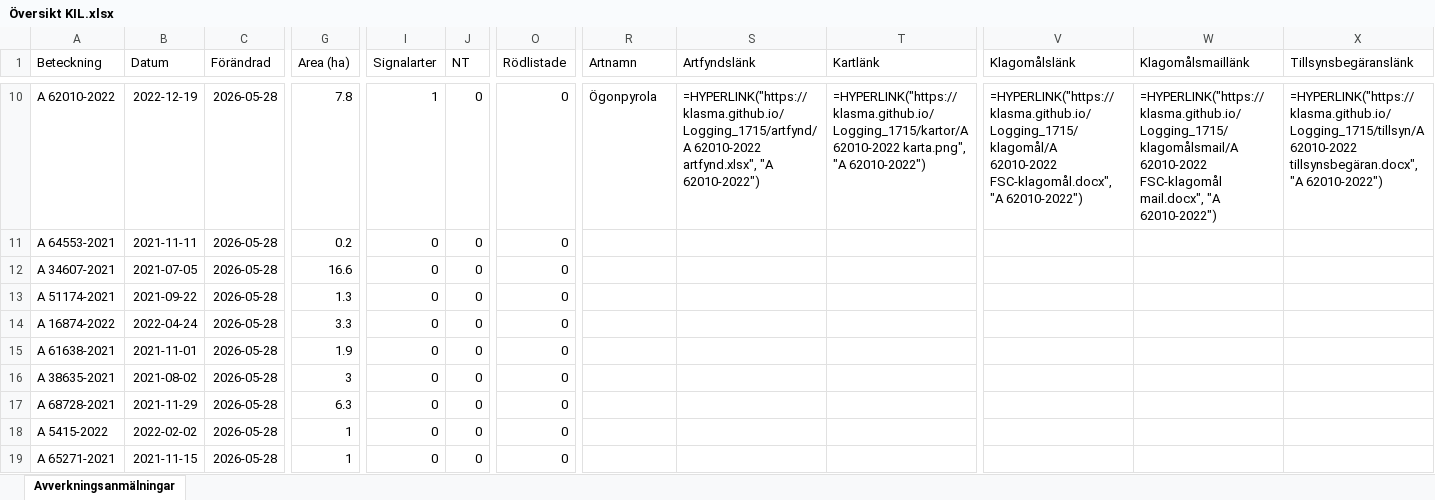
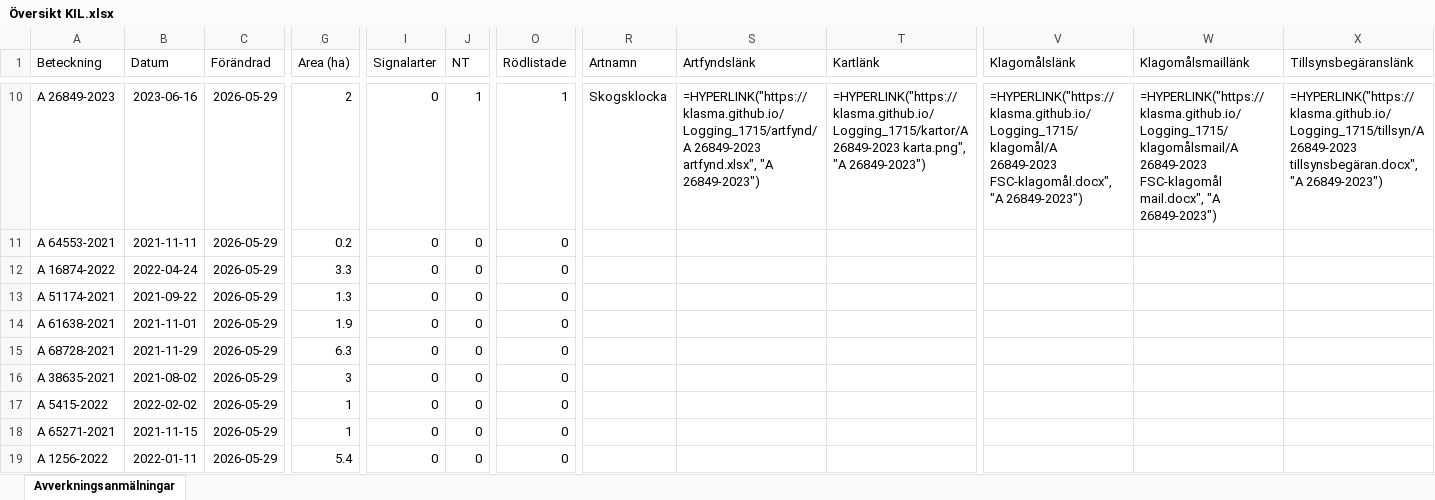
Before and after one commit to klasma/Logging_1715, an Excel workbook: Översikt KIL.xlsx, sheet Avverkningsanmälningar, drawn as a sheet; only a part is shown, gaps mark what is left out; values as stored, in another font and other column widths than the file's, no borders; formulas without a stored value are shown as written; the diff covers the shown part only; the diff names each change by its address in the sheet, - before the commit and + after, or states it on an @@ line.

```diff
--- a/Översikt KIL.xlsx (sheet Avverkningsanmälningar)
+++ b/Översikt KIL.xlsx (sheet Avverkningsanmälningar)
-A10 (Beteckning): A 62010-2022
+A10 (Beteckning): A 26849-2023
-B10 (Datum): 2022-12-19
+B10 (Datum): 2023-06-16
-C10:C19 (Förändrad): 2026-05-28
+C10:C19 (Förändrad): 2026-05-29
-G10 (Area (ha)): 7.8
+G10 (Area (ha)): 2
-I10 (Signalarter): 1
+I10 (Signalarter): 0
-J10 (NT): 0
+J10 (NT): 1
-O10 (Rödlistade): 0
+O10 (Rödlistade): 1
-R10 (Artnamn): Ögonpyrola
+R10 (Artnamn): Skogsklocka
-S10 (Artfyndslänk): =HYPERLINK("https://klasma.github.io/Logging_1715/artfynd/A 62010-2022 artfynd.xlsx", "A 62010-2022")
+S10 (Artfyndslänk): =HYPERLINK("https://klasma.github.io/Logging_1715/artfynd/A 26849-2023 artfynd.xlsx", "A 26849-2023")
-T10 (Kartlänk): =HYPERLINK("https://klasma.github.io/Logging_1715/kartor/A 62010-2022 karta.png", "A 62010-2022")
+T10 (Kartlänk): =HYPERLINK("https://klasma.github.io/Logging_1715/kartor/A 26849-2023 karta.png", "A 26849-2023")
-V10 (Klagomålslänk): =HYPERLINK("https://klasma.github.io/Logging_1715/klagomål/A 62010-2022 FSC-klagomål.docx", "A 62010-2022")
+V10 (Klagomålslänk): =HYPERLINK("https://klasma.github.io/Logging_1715/klagomål/A 26849-2023 FSC-klagomål.docx", "A 26849-2023")
-W10 (Klagomålsmaillänk): =HYPERLINK("https://klasma.github.io/Logging_1715/klagomålsmail/A 62010-2022 FSC-klagomål mail.docx", "A 62010-2022")
+W10 (Klagomålsmaillänk): =HYPERLINK("https://klasma.github.io/Logging_1715/klagomålsmail/A 26849-2023 FSC-klagomål mail.docx", "A 26849-2023")
-X10 (Tillsynsbegäranslänk): =HYPERLINK("https://klasma.github.io/Logging_1715/tillsyn/A 62010-2022 tillsynsbegäran.docx", "A 62010-2022")
+X10 (Tillsynsbegäranslänk): =HYPERLINK("https://klasma.github.io/Logging_1715/tillsyn/A 26849-2023 tillsynsbegäran.docx", "A 26849-2023")
-A12 (Beteckning): A 34607-2021
+A12 (Beteckning): A 16874-2022
-B12 (Datum): 2021-07-05
+B12 (Datum): 2022-04-24
-G12 (Area (ha)): 16.6
+G12 (Area (ha)): 3.3
-A14 (Beteckning): A 16874-2022
+A14 (Beteckning): A 61638-2021
-B14 (Datum): 2022-04-24
+B14 (Datum): 2021-11-01
-G14 (Area (ha)): 3.3
+G14 (Area (ha)): 1.9
-A15 (Beteckning): A 61638-2021
+A15 (Beteckning): A 68728-2021
-B15 (Datum): 2021-11-01
+B15 (Datum): 2021-11-29
-G15 (Area (ha)): 1.9
+G15 (Area (ha)): 6.3
-A17 (Beteckning): A 68728-2021
+A17 (Beteckning): A 5415-2022
-B17 (Datum): 2021-11-29
+B17 (Datum): 2022-02-02
-G17 (Area (ha)): 6.3
+G17 (Area (ha)): 1
-A18 (Beteckning): A 5415-2022
+A18 (Beteckning): A 65271-2021
-B18 (Datum): 2022-02-02
+B18 (Datum): 2021-11-15
-A19 (Beteckning): A 65271-2021
+A19 (Beteckning): A 1256-2022
-B19 (Datum): 2021-11-15
+B19 (Datum): 2022-01-11
-G19 (Area (ha)): 1
+G19 (Area (ha)): 5.4
```
Also changed, not shown: 1253 edited cells elsewhere in this sheet, artfynd/A 26849-2023 artfynd.xlsx, artfynd/A 37408-2022 artfynd.xlsx, 50 other files.
